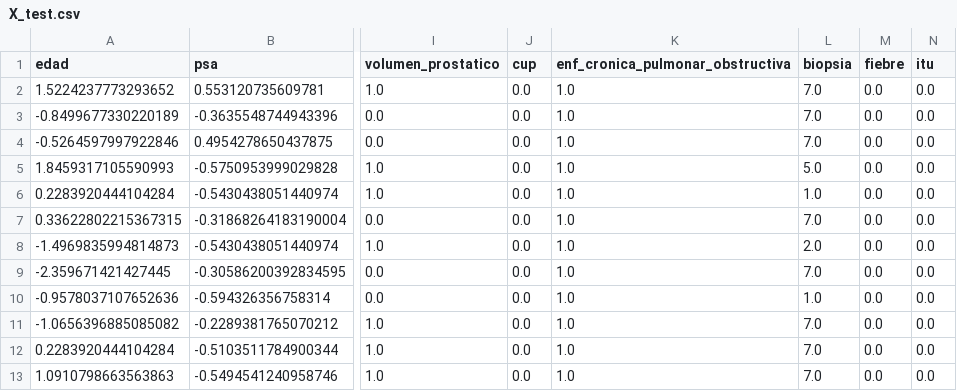
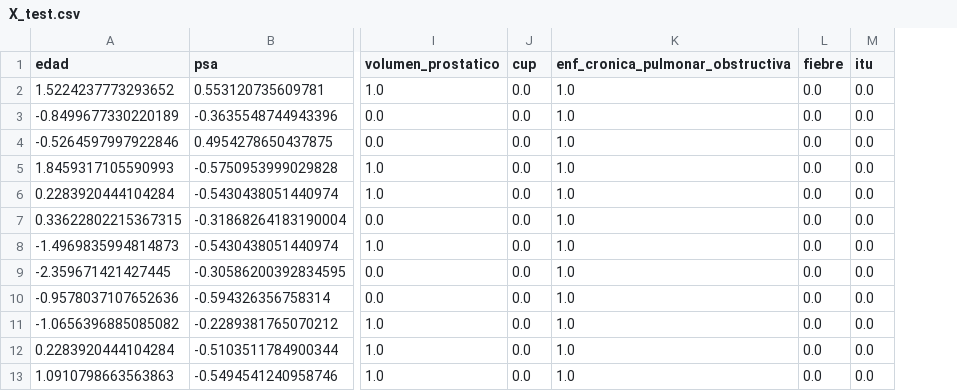
Before and after one commit to clblommberg/Proym6_Integrador_henry, a CSV file: datasets/processed/X_test.csv, drawn as a sheet; only a part is shown, gaps mark what is left out; the diff names each change by its address in the sheet, - before the commit and + after, or states it on an @@ line.

```diff
--- a/datasets/processed/X_test.csv
+++ b/datasets/processed/X_test.csv
-column L (biopsia), rows 2-13: 7.0 | 7.0 | 7.0 | 5.0 | 1.0 | 7.0 | 2.0 | 7.0 | 1.0 | 7.0 | 7.0 | 7.0
```
Also changed, not shown: datasets/processed/X_train.csv, 8 other files.
